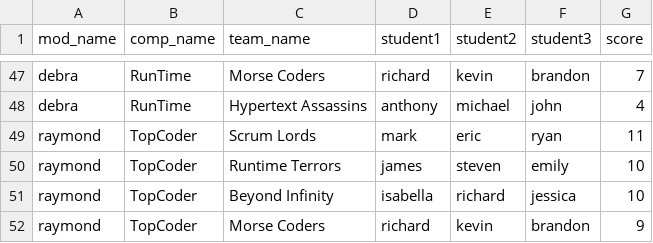
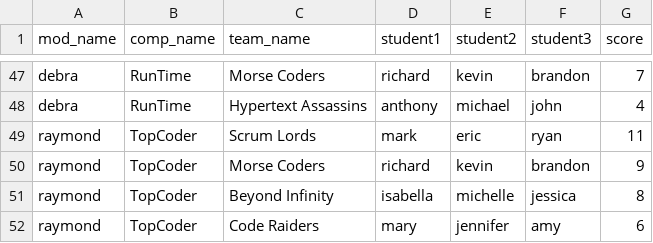
Before and after one commit to TheFreeRatsSWENGProject/TheFreeRatsCompetitionPlatform, a CSV file: results.csv, drawn as a sheet; only a part is shown, gaps mark what is left out.

```diff
--- a/results.csv
+++ b/results.csv
@@ -49,4 +49,4 @@ debra,RunTime,Hypertext Assassins,anthony,michael,john,4
 raymond,TopCoder,Scrum Lords,mark,eric,ryan,11
-raymond,TopCoder,Runtime Terrors,james,steven,emily,10
-raymond,TopCoder,Beyond Infinity,isabella,richard,jessica,10
 raymond,TopCoder,Morse Coders,richard,kevin,brandon,9
+raymond,TopCoder,Beyond Infinity,isabella,michelle,jessica,8
+raymond,TopCoder,Code Raiders,mary,jennifer,amy,6
```
Also changed, not shown: competitions.csv, 5 other files.
